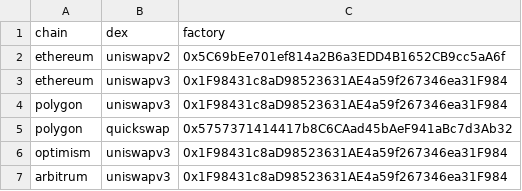
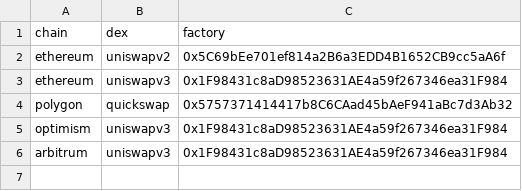
Before and after one commit to IlluvatarEru/mev-inspect-py, a CSV file: resources/factories.csv, drawn as a sheet; the diff names each change by its address in the sheet, - before the commit and + after, or states it on an @@ line.

Commit message:
feat: remove univ3 factory
Signed-off-by: Arthurim <arthurbdauphine@gmail.com>

```diff
--- a/resources/factories.csv
+++ b/resources/factories.csv
-row 4: polygon | uniswapv3 | 0x1F98431c8aD98523631AE4a59f267346ea31F984
```
